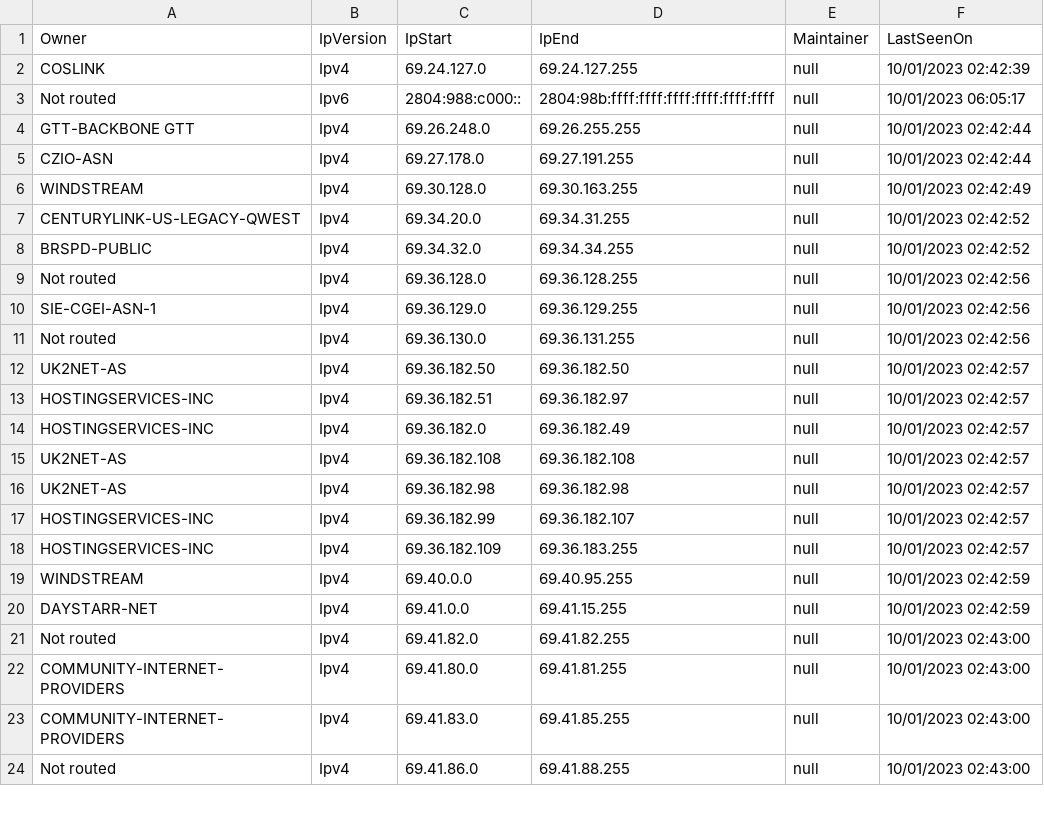
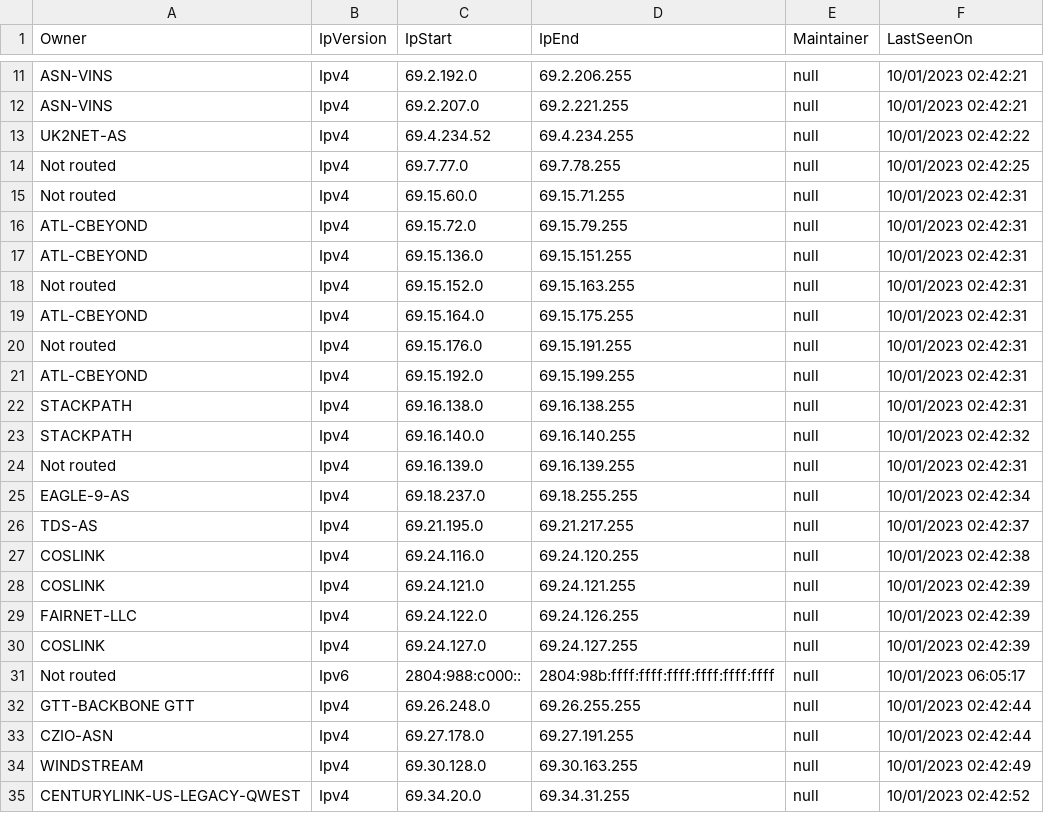
Before and after one commit to mcknight89/mk.data, a CSV file: ip_asn_routes.5.csv, drawn as a sheet; only a part is shown, gaps mark what is left out; the shorter side is filled out with more unchanged rows; the diff covers the shown part only; the diff names each change by its address in the sheet, - before the commit and + after, or states it on an @@ line.

Commit message:
Updated ip_asn_routes.5.csv Updated ip_asn_routes.5.json

```diff
--- a/ip_asn_routes.5.csv
+++ b/ip_asn_routes.5.csv
+row 11: ASN-VINS | Ipv4 | 69.2.192.0 | 69.2.206.255 | null | 10/01/2023 02:42:21
+row 12: ASN-VINS | Ipv4 | 69.2.207.0 | 69.2.221.255 | null | 10/01/2023 02:42:21
+row 13: UK2NET-AS | Ipv4 | 69.4.234.52 | 69.4.234.255 | null | 10/01/2023 02:42:22
+row 14: Not routed | Ipv4 | 69.7.77.0 | 69.7.78.255 | null | 10/01/2023 02:42:25
+row 15: Not routed | Ipv4 | 69.15.60.0 | 69.15.71.255 | null | 10/01/2023 02:42:31
+row 16: ATL-CBEYOND | Ipv4 | 69.15.72.0 | 69.15.79.255 | null | 10/01/2023 02:42:31
+row 17: ATL-CBEYOND | Ipv4 | 69.15.136.0 | 69.15.151.255 | null | 10/01/2023 02:42:31
+row 18: Not routed | Ipv4 | 69.15.152.0 | 69.15.163.255 | null | 10/01/2023 02:42:31
+row 19: ATL-CBEYOND | Ipv4 | 69.15.164.0 | 69.15.175.255 | null | 10/01/2023 02:42:31
+row 20: Not routed | Ipv4 | 69.15.176.0 | 69.15.191.255 | null | 10/01/2023 02:42:31
+row 21: ATL-CBEYOND | Ipv4 | 69.15.192.0 | 69.15.199.255 | null | 10/01/2023 02:42:31
+row 22: STACKPATH | Ipv4 | 69.16.138.0 | 69.16.138.255 | null | 10/01/2023 02:42:31
+row 23: STACKPATH | Ipv4 | 69.16.140.0 | 69.16.140.255 | null | 10/01/2023 02:42:32
+row 24: Not routed | Ipv4 | 69.16.139.0 | 69.16.139.255 | null | 10/01/2023 02:42:31
+row 25: EAGLE-9-AS | Ipv4 | 69.18.237.0 | 69.18.255.255 | null | 10/01/2023 02:42:34
+row 26: TDS-AS | Ipv4 | 69.21.195.0 | 69.21.217.255 | null | 10/01/2023 02:42:37
+row 27: COSLINK | Ipv4 | 69.24.116.0 | 69.24.120.255 | null | 10/01/2023 02:42:38
+row 28: COSLINK | Ipv4 | 69.24.121.0 | 69.24.121.255 | null | 10/01/2023 02:42:39
+row 29: FAIRNET-LLC | Ipv4 | 69.24.122.0 | 69.24.126.255 | null | 10/01/2023 02:42:39
```
Also changed, not shown: 9 added rows elsewhere in this file, 1 other file.
